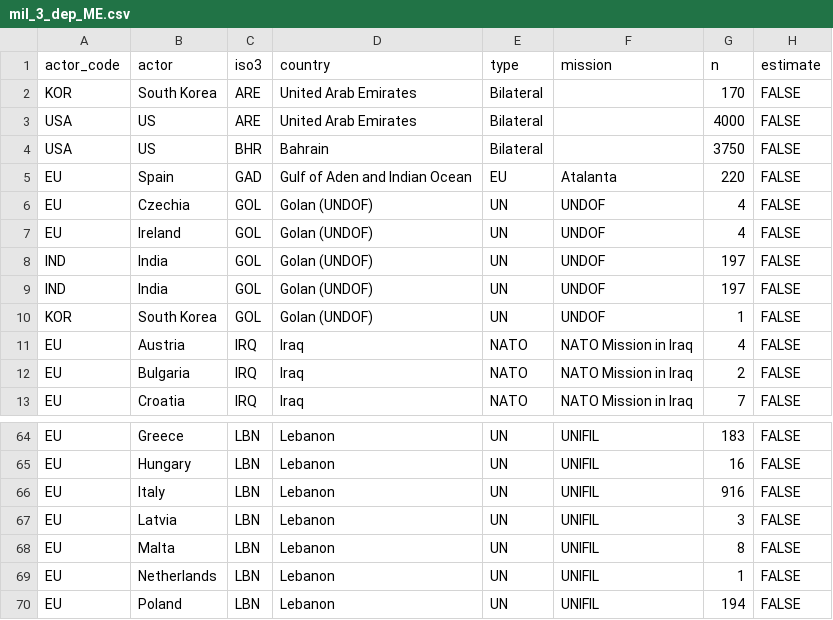
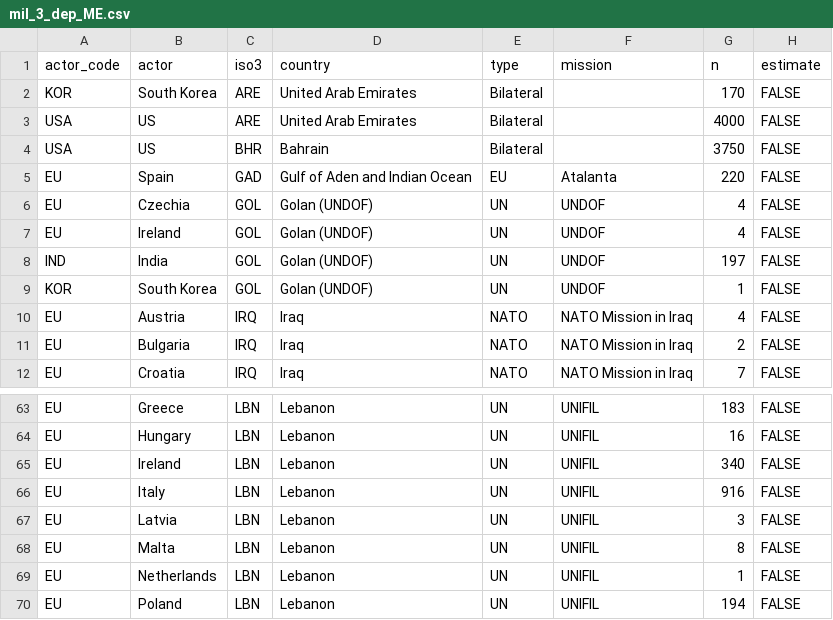
Before and after one commit to euissR/analysis_2026_05-Actors-in-the-MEA, a CSV file: data/mil_3_dep_ME.csv, drawn as a sheet; only a part is shown, gaps mark what is left out.

```diff
--- a/data/mil_3_dep_ME.csv
+++ b/data/mil_3_dep_ME.csv
@@ -8,3 +8,2 @@ EU,Ireland,GOL,Golan (UNDOF),UN,UNDOF,4,FALSE
 IND,India,GOL,Golan (UNDOF),UN,UNDOF,197,FALSE
-IND,India,GOL,Golan (UNDOF),UN,UNDOF,197,FALSE
 KOR,South Korea,GOL,Golan (UNDOF),UN,UNDOF,1,FALSE
@@ -65,2 +64,3 @@ EU,Greece,LBN,Lebanon,UN,UNIFIL,183,FALSE
 EU,Hungary,LBN,Lebanon,UN,UNIFIL,16,FALSE
+EU,Ireland,LBN,Lebanon,UN,UNIFIL,340,FALSE
 EU,Italy,LBN,Lebanon,UN,UNIFIL,916,FALSE
```
Also changed, not shown: data/actors.csv, 11 other files.
